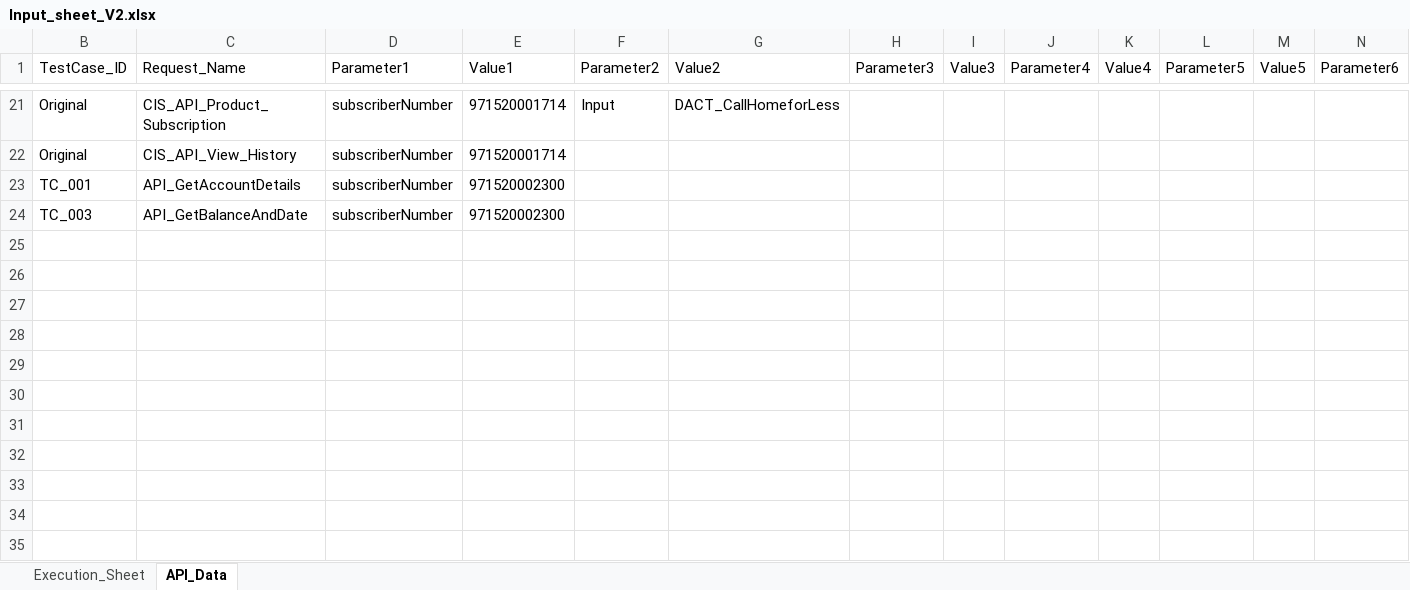
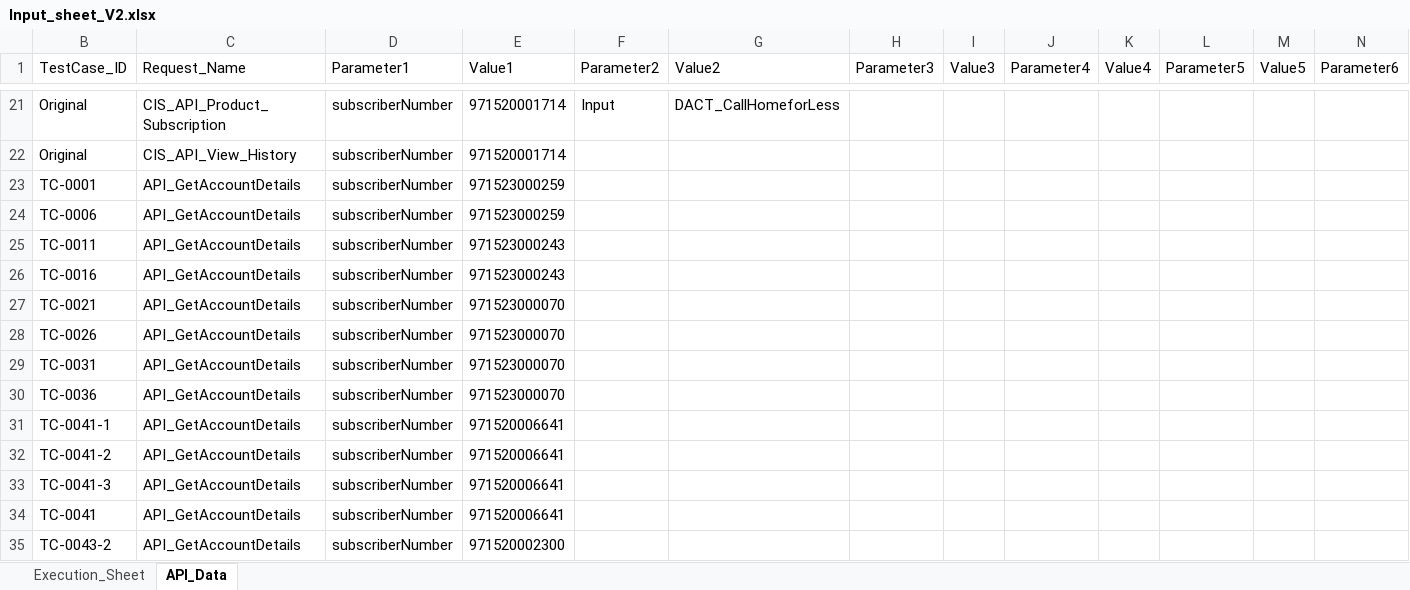
Before and after one commit to mugazzz/parallel_ussd, an Excel workbook: Input_sheet_V2.xlsx, sheet API_Data, drawn as a sheet; only a part is shown, gaps mark what is left out; values as stored, in another font and other column widths than the file's, no borders; removed rows and columns are numbered as before the commit, all else as after; rows hold the shown columns only; the diff names each change by its address in the sheet, - before the commit and + after, or states it on an @@ line.

```diff
--- a/Input_sheet_V2.xlsx (sheet API_Data)
+++ b/Input_sheet_V2.xlsx (sheet API_Data)
+row 23: TC-0001 | API_GetAccountDetails | subscriberNumber | 971523000259
+row 24: TC-0006 | API_GetAccountDetails | subscriberNumber | 971523000259
+row 25: TC-0011 | API_GetAccountDetails | subscriberNumber | 971523000243
+row 26: TC-0016 | API_GetAccountDetails | subscriberNumber | 971523000243
+row 27: TC-0021 | API_GetAccountDetails | subscriberNumber | 971523000070
+row 28: TC-0026 | API_GetAccountDetails | subscriberNumber | 971523000070
+row 29: TC-0031 | API_GetAccountDetails | subscriberNumber | 971523000070
+row 30: TC-0036 | API_GetAccountDetails | subscriberNumber | 971523000070
+row 31: TC-0041-1 | API_GetAccountDetails | subscriberNumber | 971520006641
+row 32: TC-0041-2 | API_GetAccountDetails | subscriberNumber | 971520006641
+row 33: TC-0041-3 | API_GetAccountDetails | subscriberNumber | 971520006641
+row 34: TC-0041 | API_GetAccountDetails | subscriberNumber | 971520006641
-B35 (TestCase_ID): TC_001
+B35 (TestCase_ID): TC-0043-2
-row 24: TC_003 | API_GetBalanceAndDate | subscriberNumber | 971520002300
```
Also changed, not shown: sheet Execution_Sheet, hidden cells, 17 other files.
